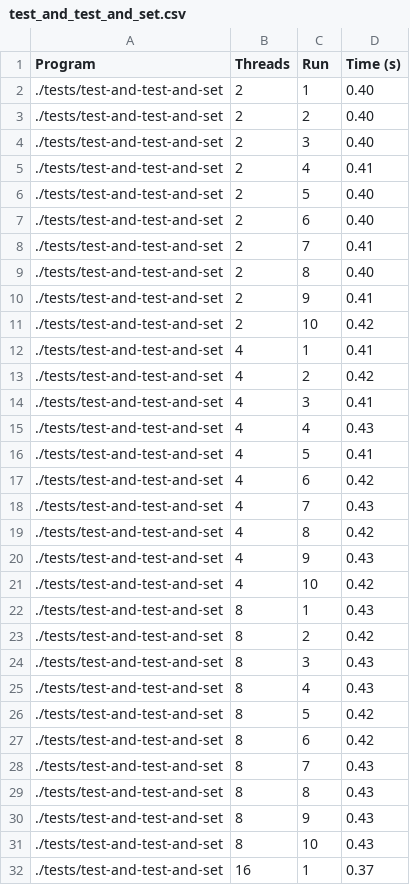
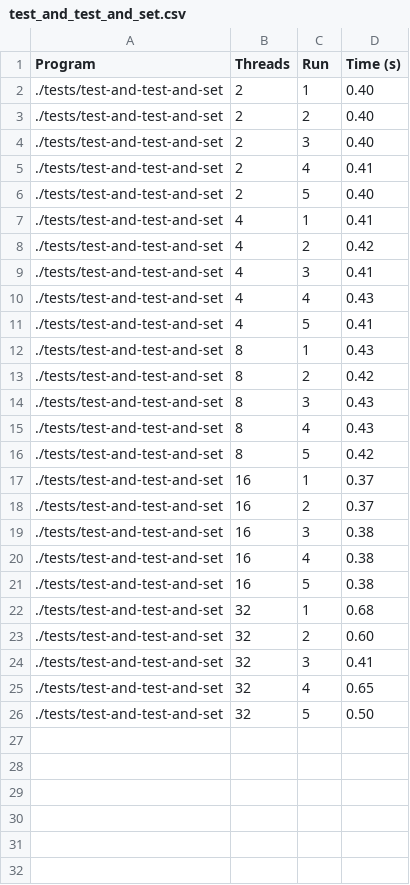
Before and after one commit to tcheffert/LINFO1252_Projet1, a CSV file: performance/test_and_test_and_set.csv, drawn as a sheet; only a part is shown; the shorter side is filled out with more unchanged rows; the diff covers the shown part only.

```diff
--- a/performance/test_and_test_and_set.csv
+++ b/performance/test_and_test_and_set.csv
@@ -6,7 +6,2 @@ Program,Threads,Run,Time (s)
 ./tests/test-and-test-and-set,2,5,0.40
-./tests/test-and-test-and-set,2,6,0.40
-./tests/test-and-test-and-set,2,7,0.41
-./tests/test-and-test-and-set,2,8,0.40
-./tests/test-and-test-and-set,2,9,0.41
-./tests/test-and-test-and-set,2,10,0.42
 ./tests/test-and-test-and-set,4,1,0.41
@@ -16,7 +11,2 @@ Program,Threads,Run,Time (s)
 ./tests/test-and-test-and-set,4,5,0.41
-./tests/test-and-test-and-set,4,6,0.42
-./tests/test-and-test-and-set,4,7,0.43
-./tests/test-and-test-and-set,4,8,0.42
-./tests/test-and-test-and-set,4,9,0.43
-./tests/test-and-test-and-set,4,10,0.42
 ./tests/test-and-test-and-set,8,1,0.43
@@ -26,7 +16,2 @@ Program,Threads,Run,Time (s)
 ./tests/test-and-test-and-set,8,5,0.42
-./tests/test-and-test-and-set,8,6,0.42
-./tests/test-and-test-and-set,8,7,0.43
-./tests/test-and-test-and-set,8,8,0.43
-./tests/test-and-test-and-set,8,9,0.43
-./tests/test-and-test-and-set,8,10,0.43
 ./tests/test-and-test-and-set,16,1,0.37
```
Also changed, not shown: 10 removed rows elsewhere in this file, 1 other file.
